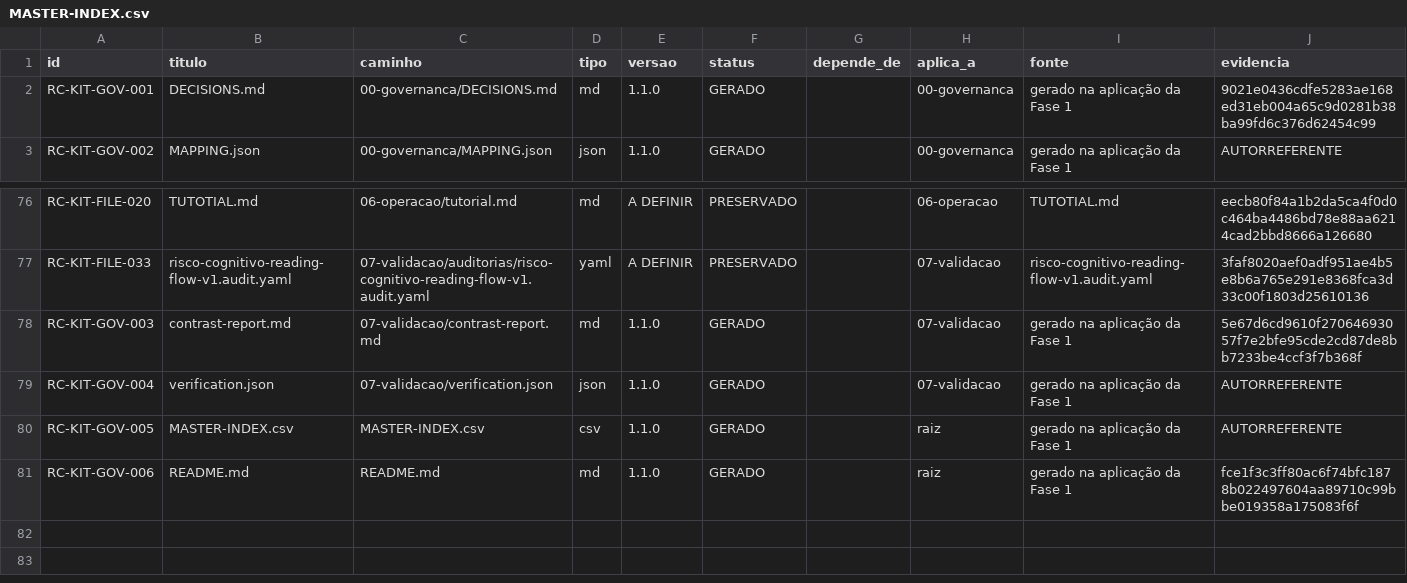
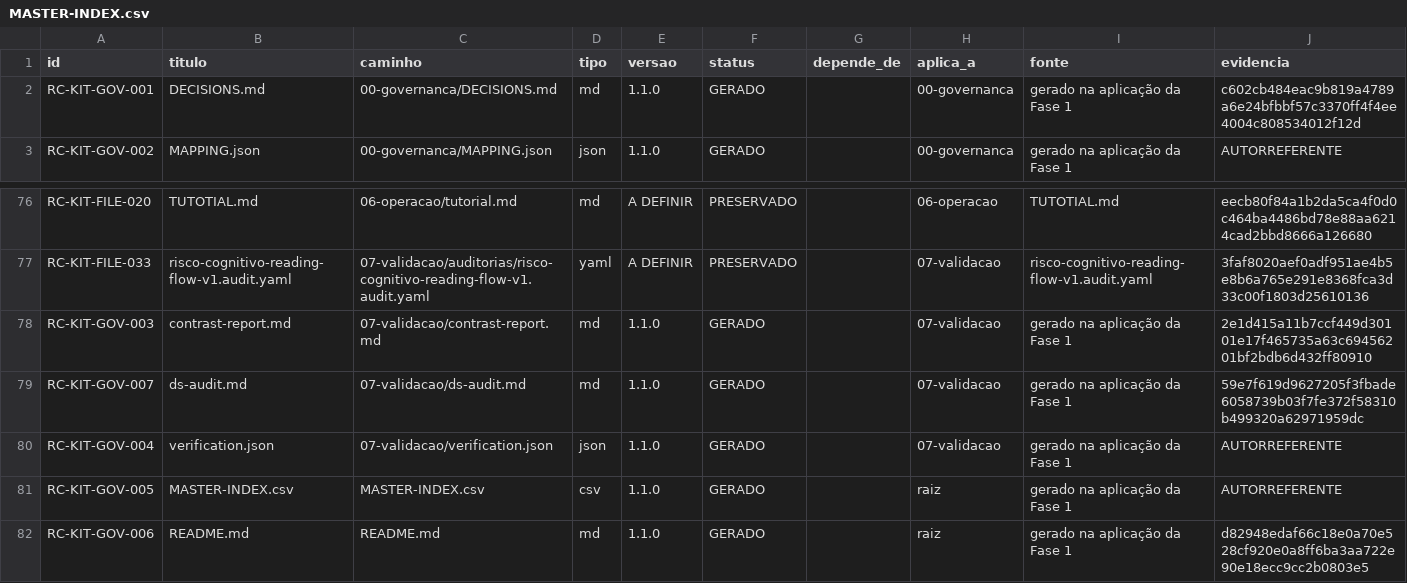
Before and after one commit to sasexecutar-coder/next-starter-template, a CSV file: docs/design-kit/MASTER-INDEX.csv, drawn as a sheet; only a part is shown, gaps mark what is left out.

```diff
--- a/docs/design-kit/MASTER-INDEX.csv
+++ b/docs/design-kit/MASTER-INDEX.csv
@@ -1,3 +1,3 @@
 id,titulo,caminho,tipo,versao,status,depende_de,aplica_a,fonte,evidencia
-RC-KIT-GOV-001,DECISIONS.md,00-governanca/DECISIONS.md,md,1.1.0,GERADO,,00-governanca,gerado na aplicação da Fase 1,9021e0436cdfe5283ae168ed31eb004a65c9d0281b38ba99fd6c376d62454c99
+RC-KIT-GOV-001,DECISIONS.md,00-governanca/DECISIONS.md,md,1.1.0,GERADO,,00-governanca,gerado na aplicação da Fase 1,c602cb484eac9b819a4789a6e24bfbbf57c3370ff4f4ee4004c808534012f12d
 RC-KIT-GOV-002,MAPPING.json,00-governanca/MAPPING.json,json,1.1.0,GERADO,,00-governanca,gerado na aplicação da Fase 1,AUTORREFERENTE
@@ -77,5 +77,6 @@ RC-KIT-FILE-020,TUTOTIAL.md,06-operacao/tutorial.md,md,A DEFINIR,PRESERVADO,,06-
 RC-KIT-FILE-033,risco-cognitivo-reading-flow-v1.audit.yaml,07-validacao/auditorias/risco-cognitivo-reading-flow-v1.audit.yaml,yaml,A DEFINIR,PRESERVADO,,07-validacao,risco-cognitivo-reading-flow-v1.audit.yaml,3faf8020aef0adf951ae4b5e8b6a765e291e8368fca3d33c00f1803d25610136
-RC-KIT-GOV-003,contrast-report.md,07-validacao/contrast-report.md,md,1.1.0,GERADO,,07-validacao,gerado na aplicação da Fase 1,5e67d6cd9610f27064693057f7e2bfe95cde2cd87de8bb7233be4ccf3f7b368f
+RC-KIT-GOV-003,contrast-report.md,07-validacao/contrast-report.md,md,1.1.0,GERADO,,07-validacao,gerado na aplicação da Fase 1,2e1d415a11b7ccf449d30101e17f465735a63c69456201bf2bdb6d432ff80910
+RC-KIT-GOV-007,ds-audit.md,07-validacao/ds-audit.md,md,1.1.0,GERADO,,07-validacao,gerado na aplicação da Fase 1,59e7f619d9627205f3fbade6058739b03f7fe372f58310b499320a62971959dc
 RC-KIT-GOV-004,verification.json,07-validacao/verification.json,json,1.1.0,GERADO,,07-validacao,gerado na aplicação da Fase 1,AUTORREFERENTE
 RC-KIT-GOV-005,MASTER-INDEX.csv,MASTER-INDEX.csv,csv,1.1.0,GERADO,,raiz,gerado na aplicação da Fase 1,AUTORREFERENTE
-RC-KIT-GOV-006,README.md,README.md,md,1.1.0,GERADO,,raiz,gerado na aplicação da Fase 1,fce1f3c3ff80ac6f74bfc1878b022497604aa89710c99bbe019358a175083f6f
+RC-KIT-GOV-006,README.md,README.md,md,1.1.0,GERADO,,raiz,gerado na aplicação da Fase 1,d82948edaf66c18e0a70e528cf920e0a8ff6ba3aa722e90e18ecc9cc2b0803e5
```
Also changed, not shown: 51 other files.
